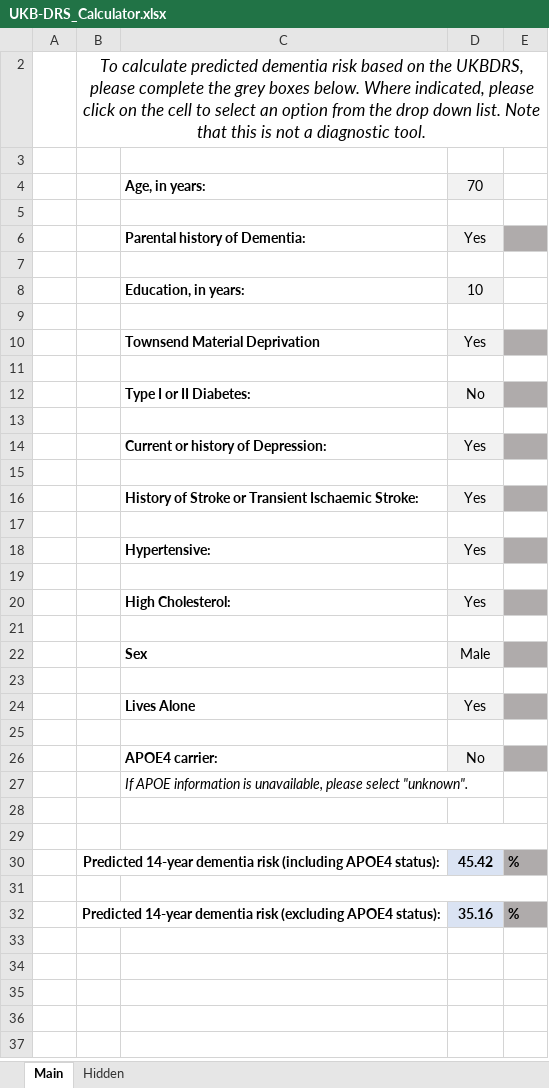
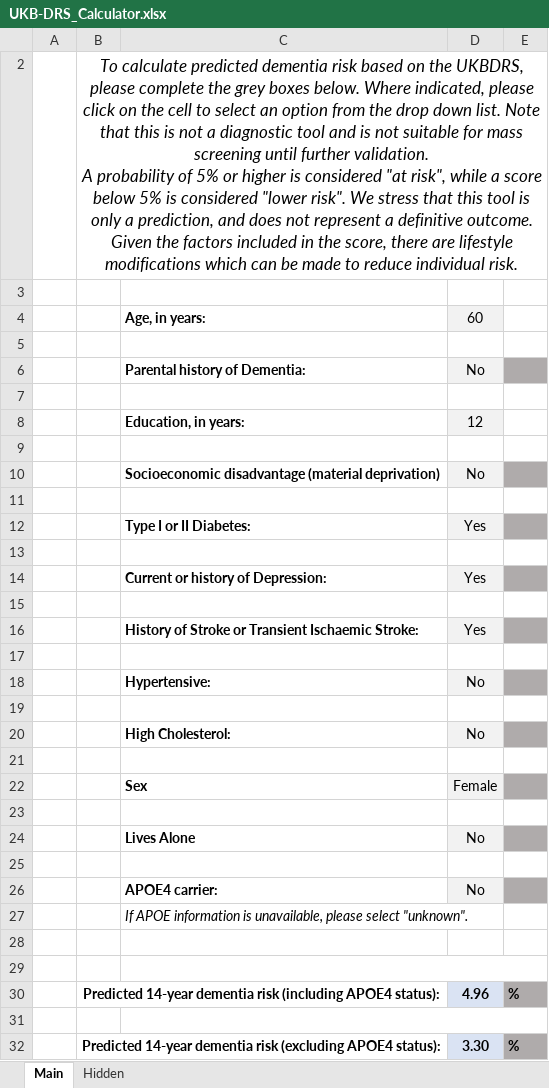
Before and after one commit to MelisAnaturk/dementia_risk_score, an Excel workbook: results/UKB-DRS_Calculator.xlsx, sheet Main, drawn as a sheet; values as stored, in another font and other column widths than the file's, no borders; charts and pictures not drawn; removed rows and columns are numbered as before the commit, all else as after; ↵ is a line break in a cell; the diff names each change by its address in the sheet, - before the commit and + after, or states it on an @@ line.

Commit message:
updated calculator

```diff
--- a/results/UKB-DRS_Calculator.xlsx (sheet Main)
+++ b/results/UKB-DRS_Calculator.xlsx (sheet Main)
-B2: …a diagnostic tool.
+B2: …a diagnostic tool and is not suitable for mass screening until further validation. ↵ A probability of 5% or higher is considered "at risk", while a score below 5% is considered "lower risk". We stress that this tool is only a prediction, and does not represent a definitive outcome. Given the factors included in the score, there are lifestyle modifications which can be made to reduce individual risk.
-D4: 70
+D4: 60
-D6: Yes
+D6: No
-D8: 10
+D8: 12
-row 10:  |  | Townsend Material Deprivation | Yes
+row 10:  |  | Socioeconomic disadvantage (material deprivation) | No
-D12: No
+D12: Yes
-D18: Yes
+D18: No
-D20: Yes
+D20: No
-D22: Male
+D22: Female
-D24: Yes
+D24: No
-D30: 45.42
+D30: 4.96
-D32: 35.16
+D32: 3.30
```
Also changed, not shown: sheet Hidden, hidden cells, charts or pictures.
